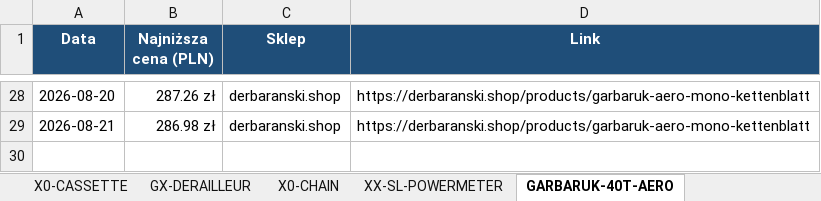
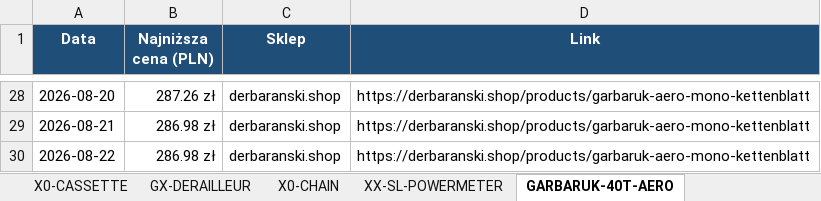
Before and after one commit to Wotjek/PriceChecker, an Excel workbook: output/prices.xlsx, sheet GARBARUK-40T-AERO, drawn as a sheet; only a part is shown, gaps mark what is left out; values as stored, in another font and other column widths than the file's, no borders; charts and pictures not drawn; the diff names each change by its address in the sheet, - before the commit and + after, or states it on an @@ line.

```diff
--- a/output/prices.xlsx (sheet GARBARUK-40T-AERO)
+++ b/output/prices.xlsx (sheet GARBARUK-40T-AERO)
+row 30: 2026-08-22 | 286.98 zł | derbaranski.shop | https://derbaranski.shop/products/garbaruk-aero-mono-kettenblatt
```
Also changed, not shown: sheet Historia, sheet Podsumowanie, sheet Canyon S15 VCLS 2.0, sheet FORCE-AXS-LEWA, sheet GX-DERAILLEUR, sheet X0-CASSETTE, 4 more sheets, charts or pictures, 8 other files.
